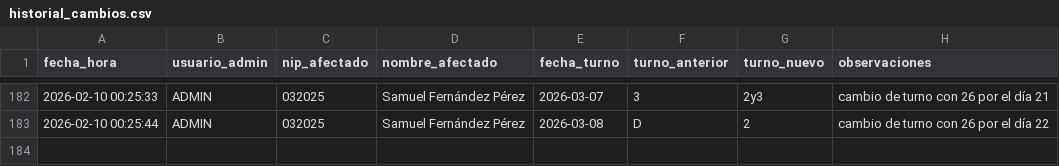
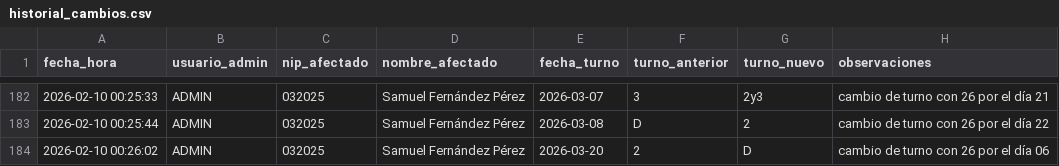
Before and after one commit to samuelfdezp-rgb/Cuadrante-2026, a CSV file: historial_cambios.csv, drawn as a sheet; only a part is shown, gaps mark what is left out.

Commit message:
Actualiza historial_cambios.csv

```diff
--- a/historial_cambios.csv
+++ b/historial_cambios.csv
@@ -183 +183,2 @@ fecha_hora,usuario_admin,nip_afectado,nombre_afectado,fecha_turno,turno_anterior
 2026-02-10 00:25:44,ADMIN,032025,Samuel Fernández Pérez,2026-03-08,D,2,cambio de turno con 26 por el día 22
+2026-02-10 00:26:02,ADMIN,032025,Samuel Fernández Pérez,2026-03-20,2,D,cambio de turno con 26 por el día 06
```
